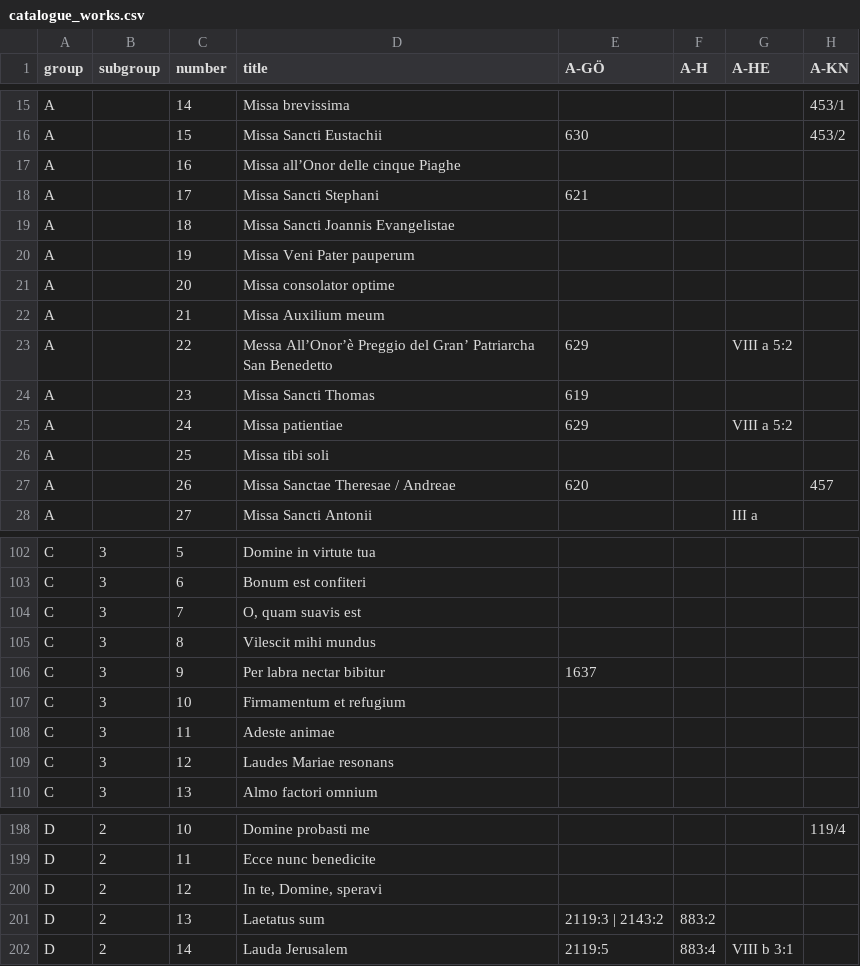
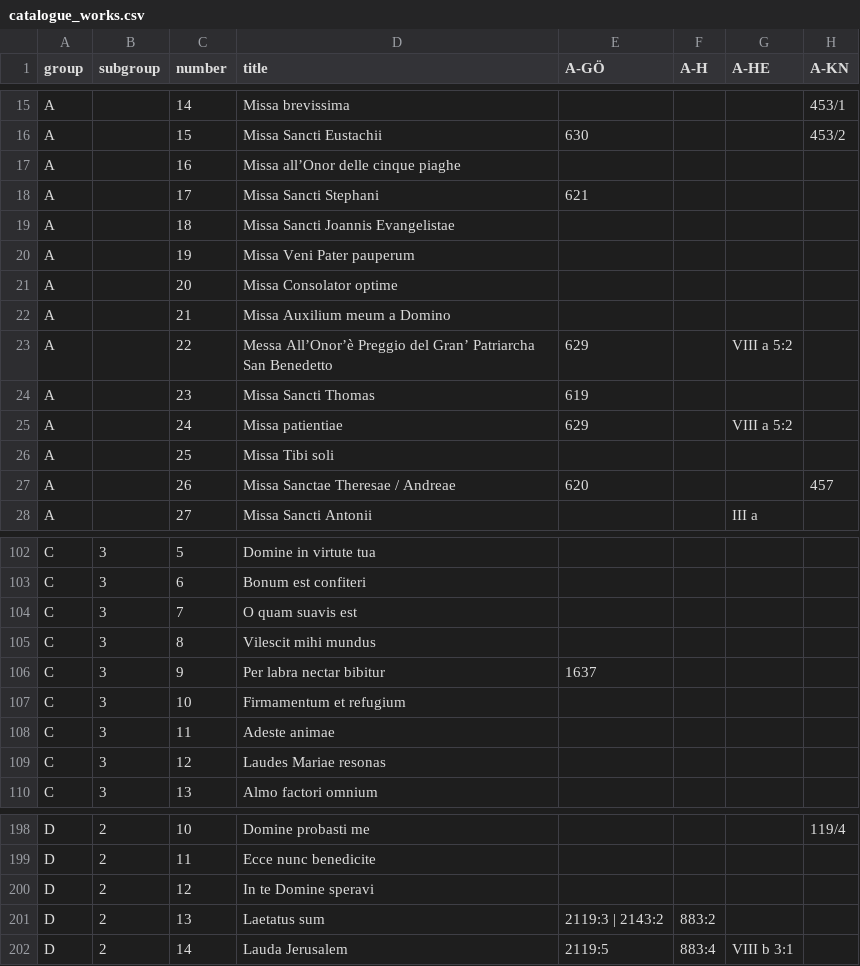
Before and after one commit to edition-esser-skala/tuma-catalogue-of-works, a CSV file: data/catalogue_works.csv, drawn as a sheet; only a part is shown, gaps mark what is left out; the diff names each change by its address in the sheet, - before the commit and + after, or states it on an @@ line.

```diff
--- a/data/catalogue_works.csv
+++ b/data/catalogue_works.csv
-D17 (title): Missa all’Onor delle cinque Piaghe
+D17 (title): Missa all’Onor delle cinque piaghe
-D21 (title): Missa consolator optime
+D21 (title): Missa Consolator optime
-D22 (title): Missa Auxilium meum
+D22 (title): Missa Auxilium meum a Domino
-D26 (title): Missa tibi soli
+D26 (title): Missa Tibi soli
-D104 (title): O, quam suavis est
+D104 (title): O quam suavis est
-D109 (title): Laudes Mariae resonans
+D109 (title): Laudes Mariae resonas
-D200 (title): In te, Domine, speravi
+D200 (title): In te Domine speravi
```
Also changed, not shown: 17 other files.
